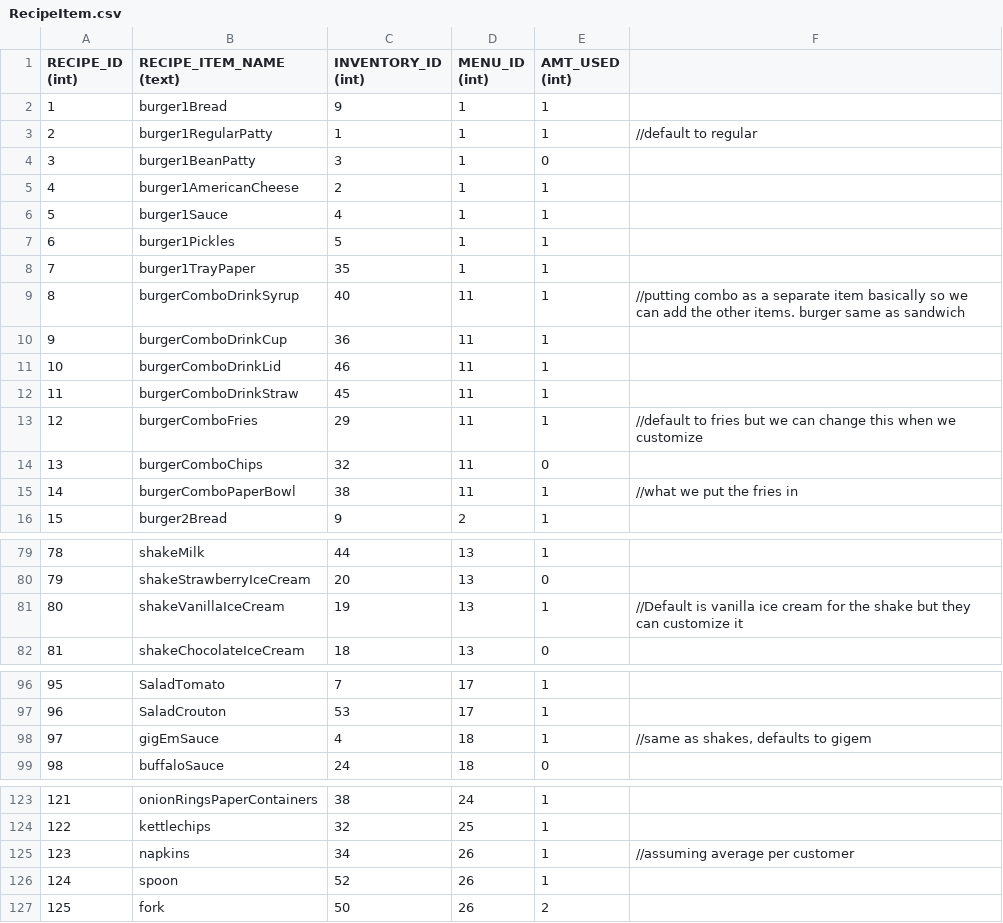
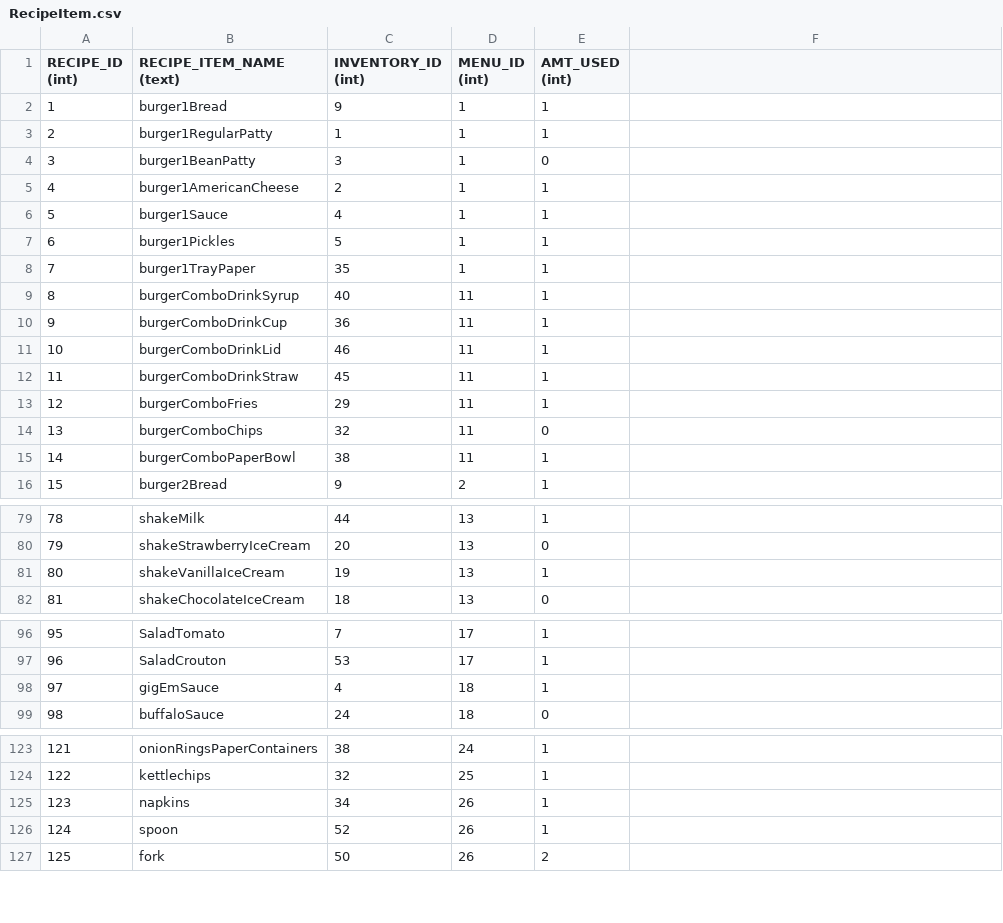
Before and after one commit to CSCE315-Spring23/Group42_Project_2, a CSV file: python_scripts/RecipeItem.csv, drawn as a sheet; only a part is shown, gaps mark what is left out; the diff names each change by its address in the sheet, - before the commit and + after, or states it on an @@ line.

```diff
--- a/python_scripts/RecipeItem.csv
+++ b/python_scripts/RecipeItem.csv
-F3: //default to regular
+F3: (empty)
-F9: //putting combo as a separate item basically so we can add the other items. burger same as sandwich
+F9: (empty)
-F13: //default to fries but we can change this when we customize
+F13: (empty)
-F15: //what we put the fries in
+F15: (empty)
-F81: //Default is vanilla ice cream for the shake but they can customize it
+F81: (empty)
-F98: //same as shakes, defaults to gigem
+F98: (empty)
-F125: //assuming average per customer
+F125: (empty)
```
Also changed, not shown: python_scripts/InventoryItem.csv, python_scripts/Menu.csv, 1 other file.
